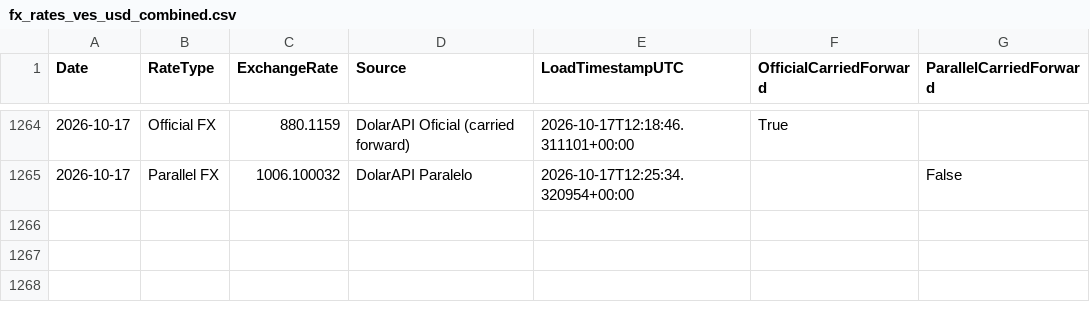
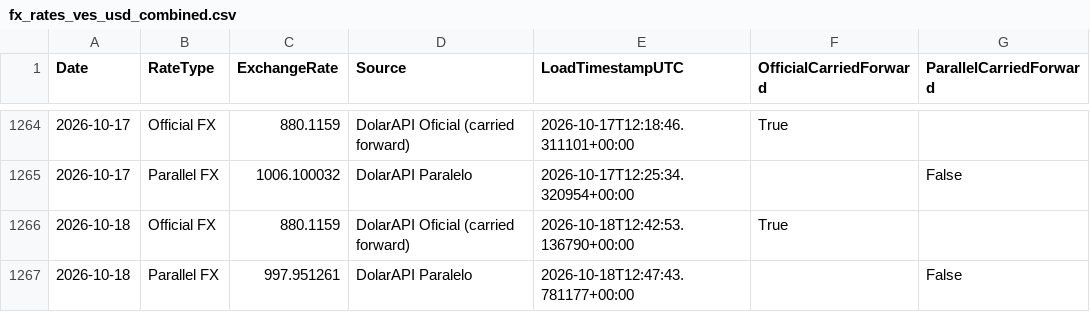
Before and after one commit to phenriquez-pepve/fx_rate_tracker, a CSV file: data/fx_rates_ves_usd_combined.csv, drawn as a sheet; only a part is shown, gaps mark what is left out; the diff names each change by its address in the sheet, - before the commit and + after, or states it on an @@ line.

```diff
--- a/data/fx_rates_ves_usd_combined.csv
+++ b/data/fx_rates_ves_usd_combined.csv
+row 1266: 2026-10-18 | Official FX | 880.1159 | DolarAPI Oficial (carried forward) | 2026-10-18T12:42:53.136790+00:00 | True
+row 1267: 2026-10-18 | Parallel FX | 997.951261 | DolarAPI Paralelo | 2026-10-18T12:47:43.781177+00:00 |  | False
```
Also changed, not shown: data/fx_rates_ves_usd_app_dataset.csv.
